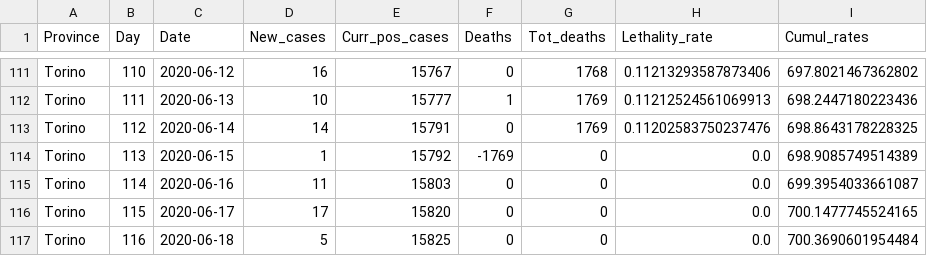
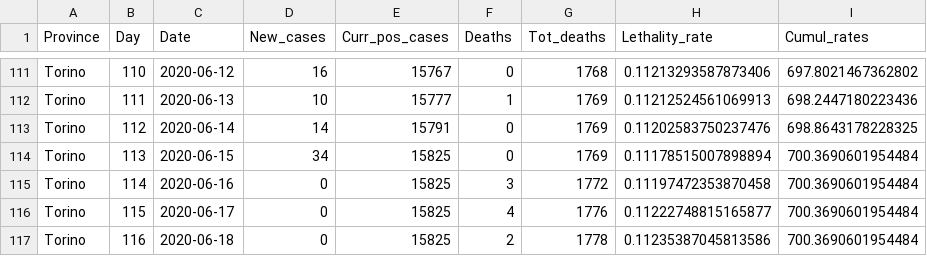
Before and after one commit to CEEDS-DEMM/COVID-Pro-Dataset, a CSV file: Deaths_Piemonte/torino.csv, drawn as a sheet; only a part is shown, gaps mark what is left out.

Commit message:
fixed piemonte

```diff
--- a/Deaths_Piemonte/torino.csv
+++ b/Deaths_Piemonte/torino.csv
@@ -113,5 +113,5 @@ Torino,111,2020-06-13,10,15777,1,1769,0.11212524561069913,698.2447180223436
 Torino,112,2020-06-14,14,15791,0,1769,0.11202583750237476,698.8643178228325
-Torino,113,2020-06-15,1,15792,-1769,0,0.0,698.9085749514389
-Torino,114,2020-06-16,11,15803,0,0,0.0,699.3954033661087
-Torino,115,2020-06-17,17,15820,0,0,0.0,700.1477745524165
-Torino,116,2020-06-18,5,15825,0,0,0.0,700.3690601954484
+Torino,113,2020-06-15,34,15825,0,1769,0.11178515007898894,700.3690601954484
+Torino,114,2020-06-16,0,15825,3,1772,0.11197472353870458,700.3690601954484
+Torino,115,2020-06-17,0,15825,4,1776,0.11222748815165877,700.3690601954484
+Torino,116,2020-06-18,0,15825,2,1778,0.11235387045813586,700.3690601954484
```
Also changed, not shown: Deaths_Piemonte/alessandria.csv, Deaths_Piemonte/biella.csv, 5 other files.
